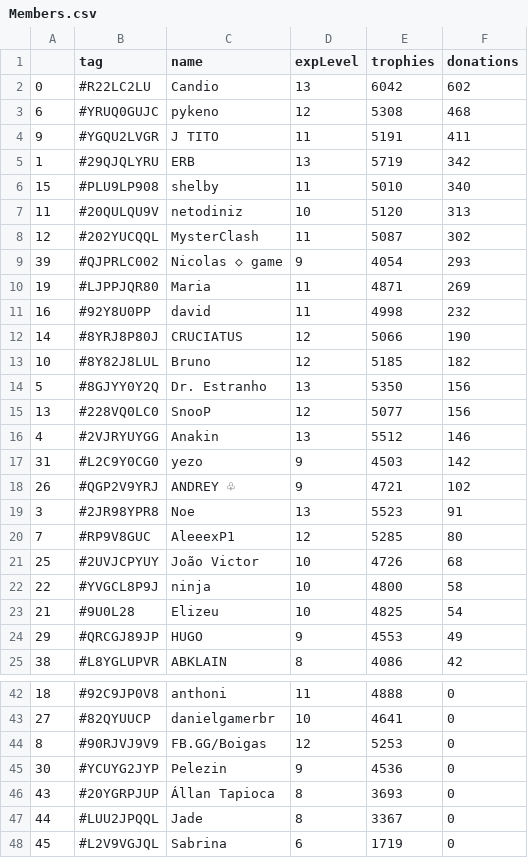
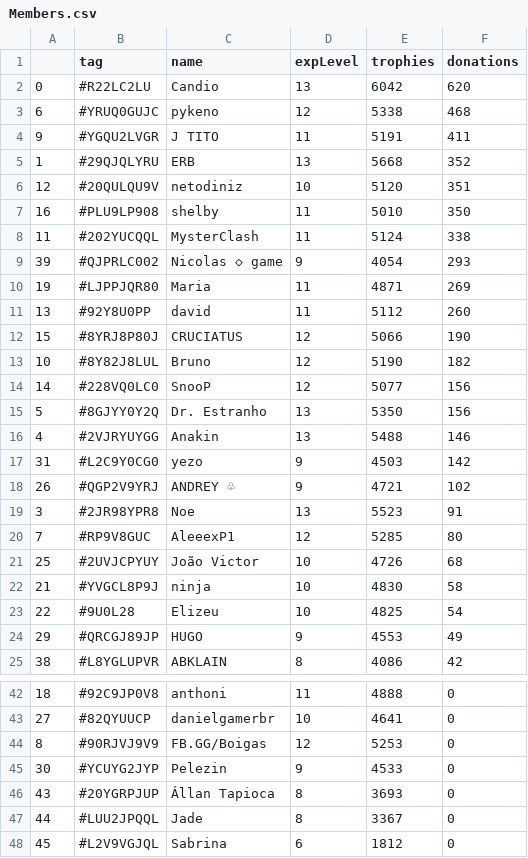
Before and after one commit to Brunopbb/APIClashRoyale, a CSV file: Members.csv, drawn as a sheet; only a part is shown, gaps mark what is left out.

Commit message:
Atualização

```diff
--- a/Members.csv
+++ b/Members.csv
@@ -1,17 +1,17 @@
 ,tag,name,expLevel,trophies,donations
-0,#R22LC2LU,Candio,13,6042,602
-6,#YRUQ0GUJC,pykeno,12,5308,468
+0,#R22LC2LU,Candio,13,6042,620
+6,#YRUQ0GUJC,pykeno,12,5338,468
 9,#YGQU2LVGR,J TITO,11,5191,411
-1,#29QJQLYRU,ERB,13,5719,342
-15,#PLU9LP908,shelby,11,5010,340
-11,#20QULQU9V,netodiniz,10,5120,313
-12,#202YUCQQL,MysterClash,11,5087,302
+1,#29QJQLYRU,ERB,13,5668,352
+12,#20QULQU9V,netodiniz,10,5120,351
+16,#PLU9LP908,shelby,11,5010,350
+11,#202YUCQQL,MysterClash,11,5124,338
 39,#QJPRLC002,Nicolas ◇ game,9,4054,293
 19,#LJPPJQR80,Maria,11,4871,269
-16,#92Y8U0PP,david,11,4998,232
-14,#8YRJ8P80J,CRUCIATUS,12,5066,190
-10,#8Y82J8LUL,Bruno,12,5185,182
+13,#92Y8U0PP,david,11,5112,260
+15,#8YRJ8P80J,CRUCIATUS,12,5066,190
+10,#8Y82J8LUL,Bruno,12,5190,182
+14,#228VQ0LC0,SnooP,12,5077,156
 5,#8GJYY0Y2Q,Dr. Estranho,13,5350,156
-13,#228VQ0LC0,SnooP,12,5077,156
-4,#2VJRYUYGG,Anakin,13,5512,146
+4,#2VJRYUYGG,Anakin,13,5488,146
 31,#L2C9Y0CG0,yezo,9,4503,142
@@ -21,4 +21,4 @@
 25,#2UVJCPYUY,João Victor,10,4726,68
-22,#YVGCL8P9J,ninja,10,4800,58
-21,#9U0L28,Elizeu,10,4825,54
+21,#YVGCL8P9J,ninja,10,4830,58
+22,#9U0L28,Elizeu,10,4825,54
 29,#QRCGJ89JP,HUGO,9,4553,49
@@ -44,5 +44,5 @@
 8,#90RJVJ9V9,FB.GG/Boigas,12,5253,0
-30,#YCUYG2JYP,Pelezin,9,4536,0
+30,#YCUYG2JYP,Pelezin,9,4533,0
 43,#20YGRPJUP,Állan Tapioca,8,3693,0
 44,#LUU2JPQQL,Jade,8,3367,0
-45,#L2V9VGJQL,Sabrina,6,1719,0
+45,#L2V9VGJQL,Sabrina,6,1812,0
```
